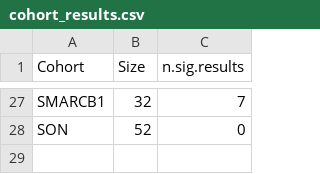
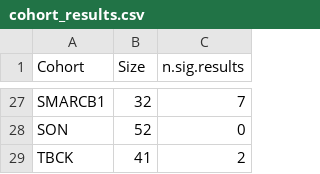
Before and after one commit to P2GX/gpsea-cs, a CSV file: supplement/cohort_results.csv, drawn as a sheet; only a part is shown, gaps mark what is left out.

```diff
--- a/supplement/cohort_results.csv
+++ b/supplement/cohort_results.csv
@@ -28 +28,2 @@ SMARCB1,32,7
 SON,52,0
+TBCK,41,2
```
Also changed, not shown: supplement/mf_analysis.csv, 10 other files.
